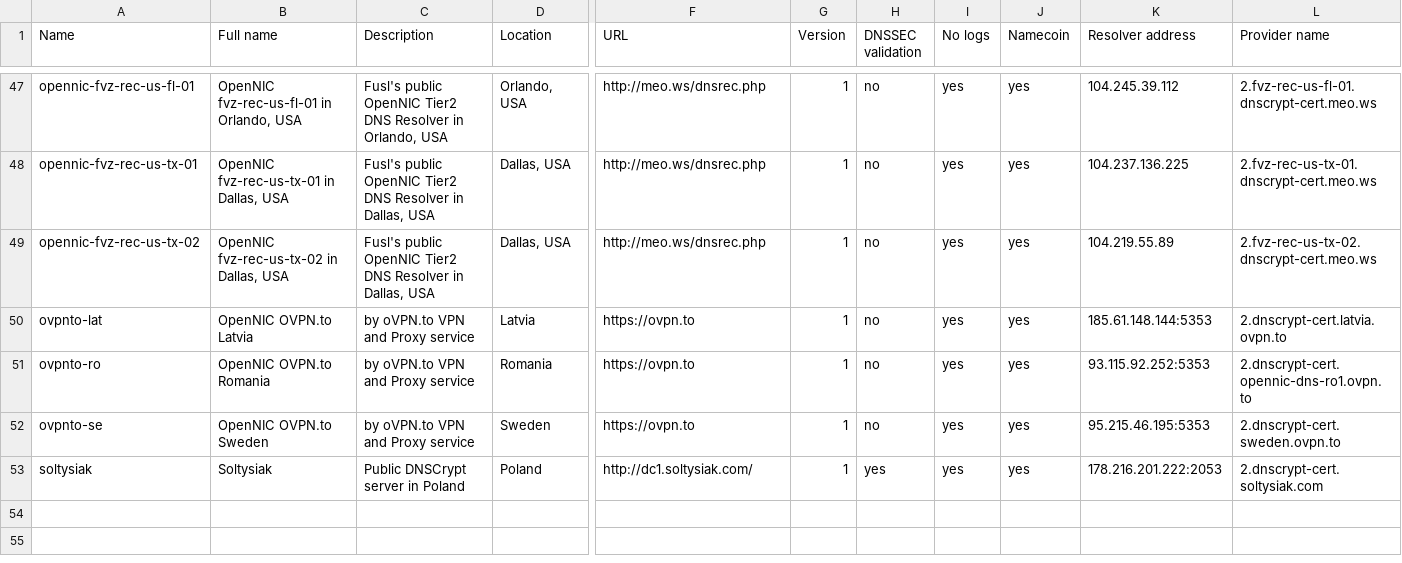
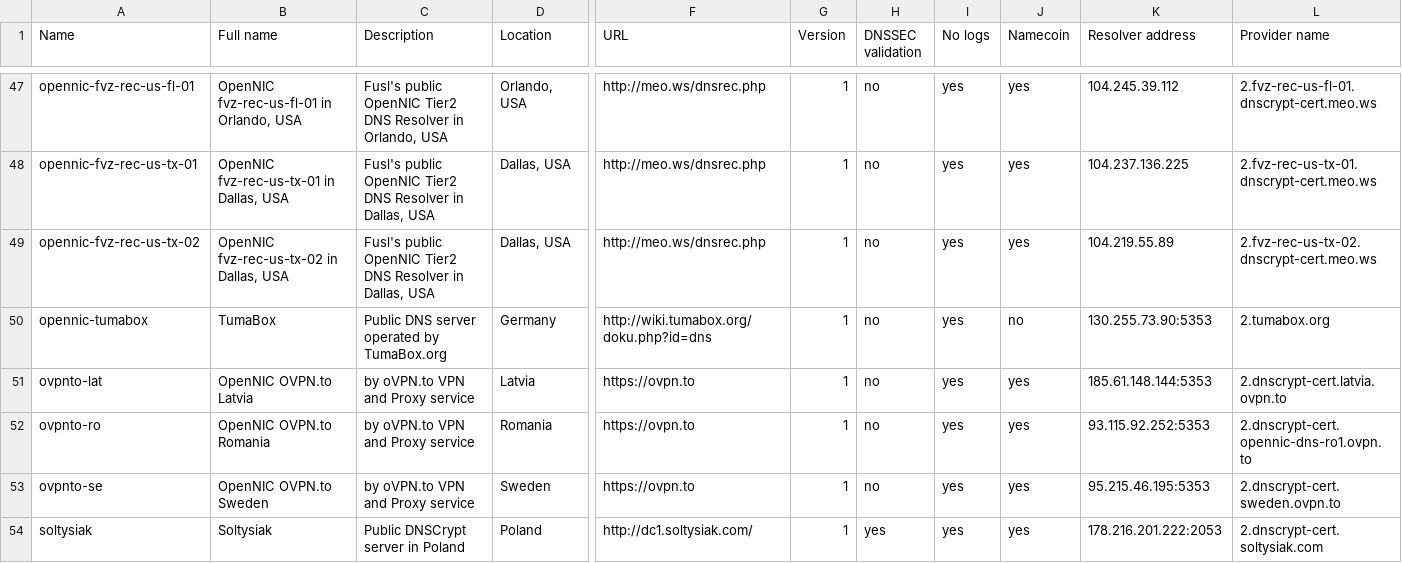
Before and after one commit to dyne/dnscrypt-proxy, a CSV file: dnscrypt-resolvers.csv, drawn as a sheet; only a part is shown, gaps mark what is left out; rows hold the shown columns only; the diff names each change by its address in the sheet, - before the commit and + after, or states it on an @@ line.

Commit message:
New OpenNIC server: Tumabox, courtesy of TumaBox.org

```diff
--- a/dnscrypt-resolvers.csv
+++ b/dnscrypt-resolvers.csv
+row 50: opennic-tumabox | TumaBox | Public DNS server operated by TumaBox.org | Germany | http://wiki.tumabox.org/doku.php?id=dns | 1 | no | yes | no | 130.255.73.90:5353 | 2.tumabox.org
```
Also changed, not shown: 2 other files.
